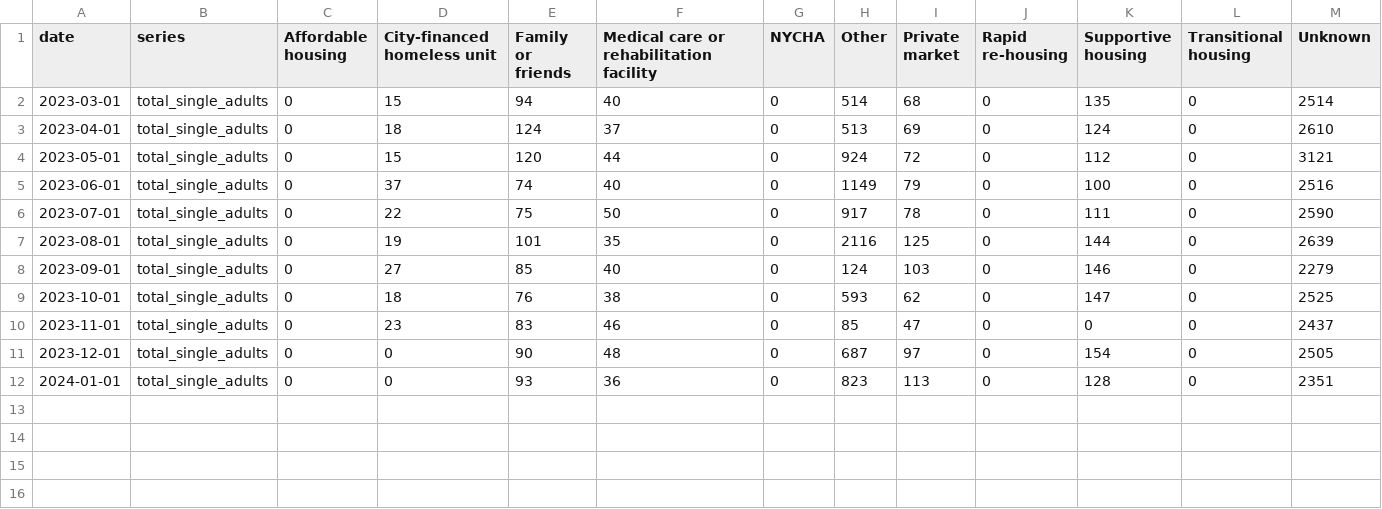
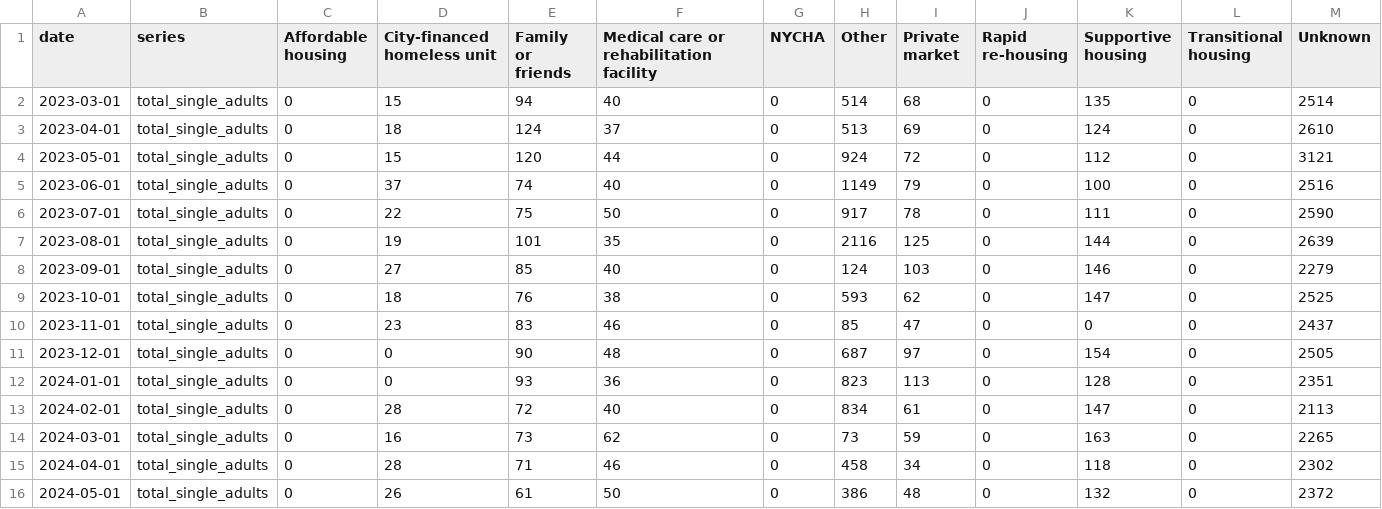
Before and after one commit to pspauster/shelter-exits, a CSV file: total_single_adults.csv, drawn as a sheet; only a part is shown; rows hold the shown columns only; the diff names each change by its address in the sheet, - before the commit and + after, or states it on an @@ line.

```diff
--- a/total_single_adults.csv
+++ b/total_single_adults.csv
+row 13: 2024-02-01 | total_single_adults | 0 | 28 | 72 | 40 | 0 | 834 | 61 | 0 | 147 | 0 | 2113
+row 14: 2024-03-01 | total_single_adults | 0 | 16 | 73 | 62 | 0 | 73 | 59 | 0 | 163 | 0 | 2265
+row 15: 2024-04-01 | total_single_adults | 0 | 28 | 71 | 46 | 0 | 458 | 34 | 0 | 118 | 0 | 2302
+row 16: 2024-05-01 | total_single_adults | 0 | 26 | 61 | 50 | 0 | 386 | 48 | 0 | 132 | 0 | 2372
```
Also changed, not shown: entrances_exits.csv, exit_cat_all.csv, 2 other files.
